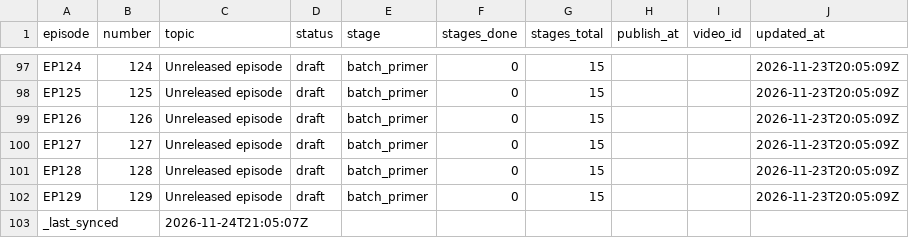
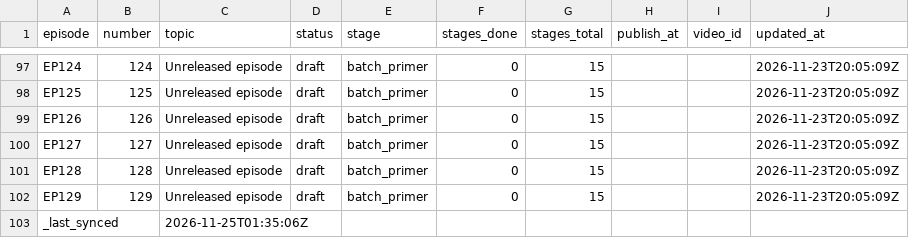
Before and after one commit to Dixon8303/ImaginariumOzone, a CSV file: status/production_status.csv, drawn as a sheet; only a part is shown, gaps mark what is left out.

Commit message:
sync: production status csv

```diff
--- a/status/production_status.csv
+++ b/status/production_status.csv
@@ -102,2 +102,2 @@ EP128,128,Unreleased episode,draft,batch_primer,0,15,,,2026-11-23T20:05:09Z
 EP129,129,Unreleased episode,draft,batch_primer,0,15,,,2026-11-23T20:05:09Z
-_last_synced,,2026-11-24T21:05:07Z,,,,,,,
+_last_synced,,2026-11-25T01:35:06Z,,,,,,,
```
